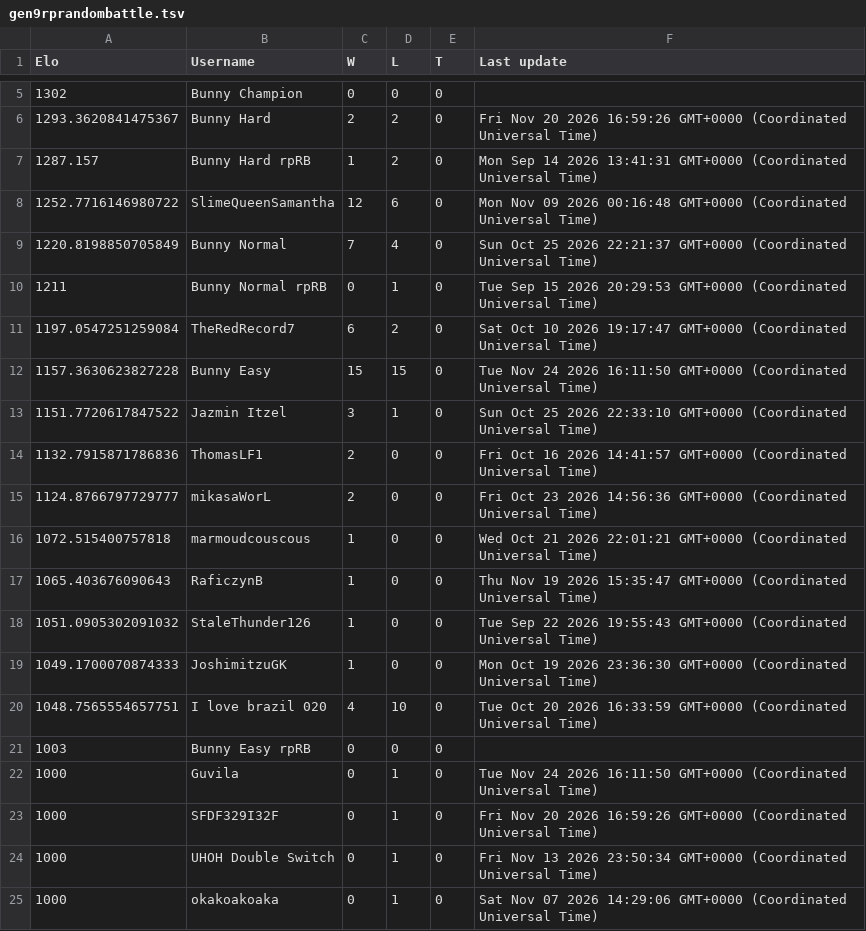
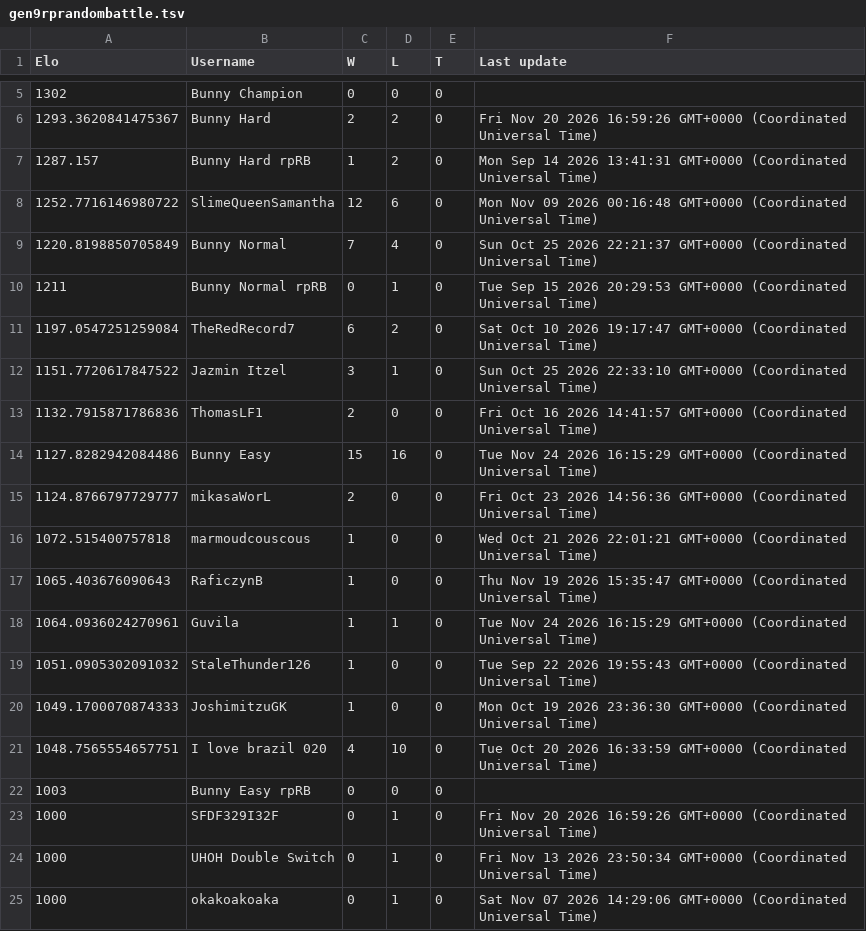
Before and after one commit to Proudkiller0015/velvet-bunny-showdown, a TSV file: data/ladders/gen9rprandombattle.tsv, drawn as a sheet; only a part is shown, gaps mark what is left out; removed rows and columns are numbered as before the commit, all else as after; the diff names each change by its address in the sheet, - before the commit and + after, or states it on an @@ line.

Commit message:
Ladder: gen9rprandombattle [skip render]

```diff
--- a/data/ladders/gen9rprandombattle.tsv
+++ b/data/ladders/gen9rprandombattle.tsv
-row 12: 1157.3630623827228 | Bunny Easy | 15 | 15 | 0 | Tue Nov 24 2026 16:11:50 GMT+0000 (Coordinated Universal Time)
+row 14: 1127.8282942084486 | Bunny Easy | 15 | 16 | 0 | Tue Nov 24 2026 16:15:29 GMT+0000 (Coordinated Universal Time)
+row 18: 1064.0936024270961 | Guvila | 1 | 1 | 0 | Tue Nov 24 2026 16:15:29 GMT+0000 (Coordinated Universal Time)
-row 22: 1000 | Guvila | 0 | 1 | 0 | Tue Nov 24 2026 16:11:50 GMT+0000 (Coordinated Universal Time)
```
